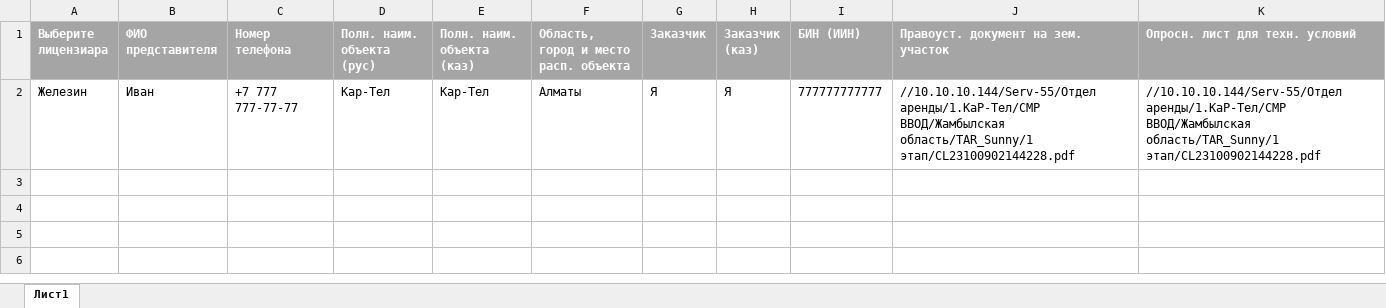
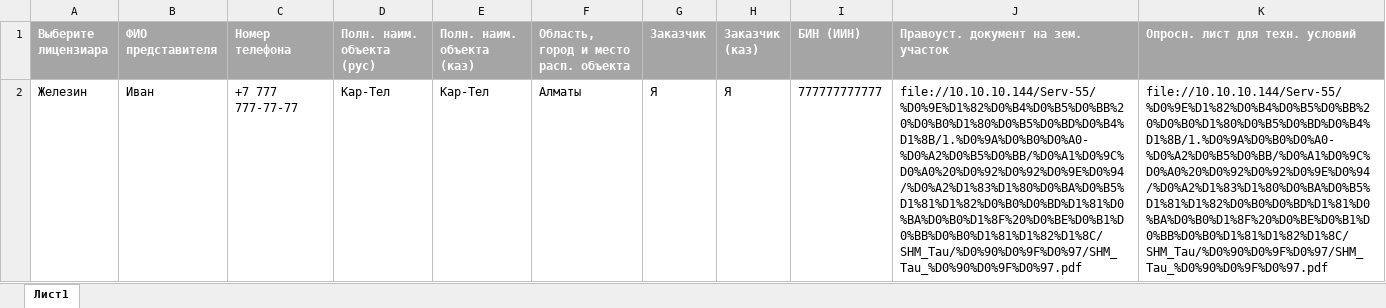
Before and after one commit to NurzhauganovA/egov-script, an Excel workbook: АПЗ шаблон.xlsx, sheet Лист1, drawn as a sheet; values as stored, in another font and other column widths than the file's, no borders; the diff names each change by its address in the sheet, - before the commit and + after, or states it on an @@ line.

```diff
--- a/АПЗ шаблон.xlsx (sheet Лист1)
+++ b/АПЗ шаблон.xlsx (sheet Лист1)
-J2: //10.10.10.144/Serv-55/Отдел аренды/1.КаР-Тел/СМР ВВОД/Жамбылская область/TAR_Sunny/1 этап/CL23100902144228.pdf
+J2: file://10.10.10.144/Serv-55/%D0%9E%D1%82%D0%B4%D0%B5%D0%BB%20%D0%B0%D1%80%D0%B5%D0%BD%D0%B4%D1%8B/1.%D0%9A%D0%B0%D0%A0-%D0%A2%D0%B5%D0%BB/%D0%A1%D0%9C%D0%A0%20%D0%92%D0%92%D0%9E%D0%94/%D0%A2%D1%83%D1%80%D0%BA%D0%B5%D1%81%D1%82%D0%B0%D0%BD%D1%81%D0%BA%D0%B0%D1%8F%20%D0%BE%D0%B1%D0%BB%D0%B0%D1%81%D1%82%D1%8C/SHM_Tau/%D0%90%D0%9F%D0%97/SHM_Tau_%D0%90%D0%9F%D0%97.pdf
-K2 (Опросн. лист для техн. условий): //10.10.10.144/Serv-55/Отдел аренды/1.КаР-Тел/СМР ВВОД/Жамбылская область/TAR_Sunny/1 этап/CL23100902144228.pdf
+K2 (Опросн. лист для техн. условий): file://10.10.10.144/Serv-55/%D0%9E%D1%82%D0%B4%D0%B5%D0%BB%20%D0%B0%D1%80%D0%B5%D0%BD%D0%B4%D1%8B/1.%D0%9A%D0%B0%D0%A0-%D0%A2%D0%B5%D0%BB/%D0%A1%D0%9C%D0%A0%20%D0%92%D0%92%D0%9E%D0%94/%D0%A2%D1%83%D1%80%D0%BA%D0%B5%D1%81%D1%82%D0%B0%D0%BD%D1%81%D0%BA%D0%B0%D1%8F%20%D0%BE%D0%B1%D0%BB%D0%B0%D1%81%D1%82%D1%8C/SHM_Tau/%D0%90%D0%9F%D0%97/SHM_Tau_%D0%90%D0%9F%D0%97.pdf
```
Also changed, not shown: 1 other file.
